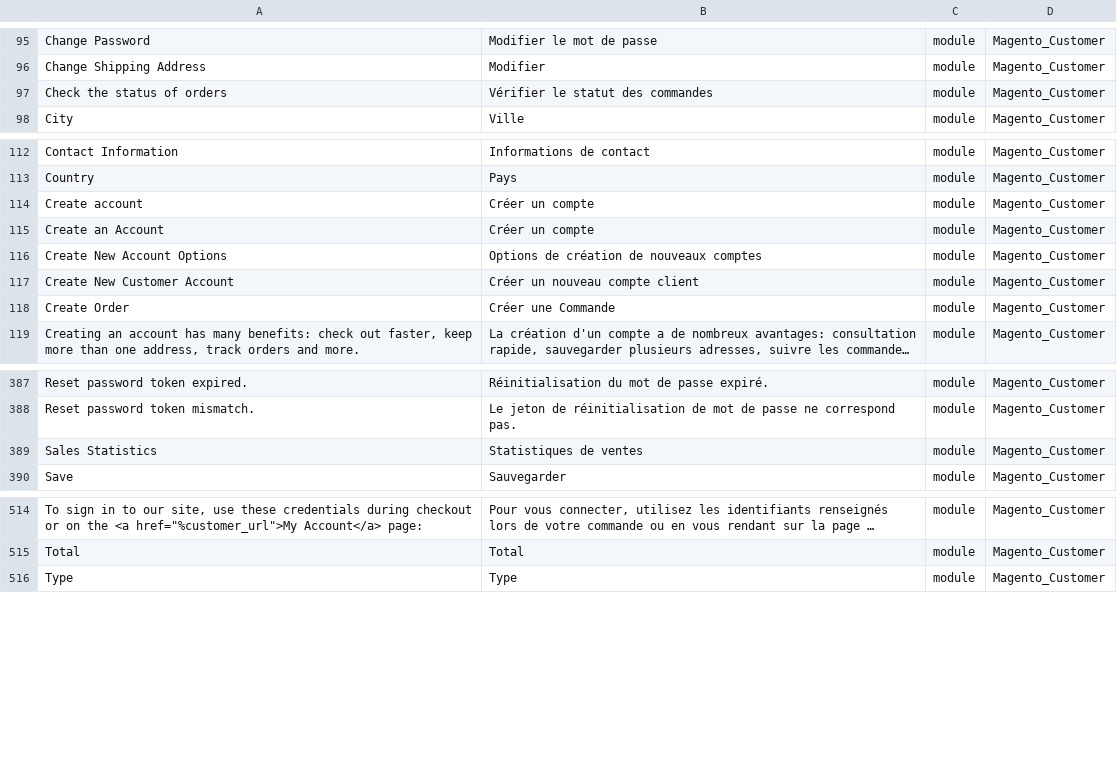
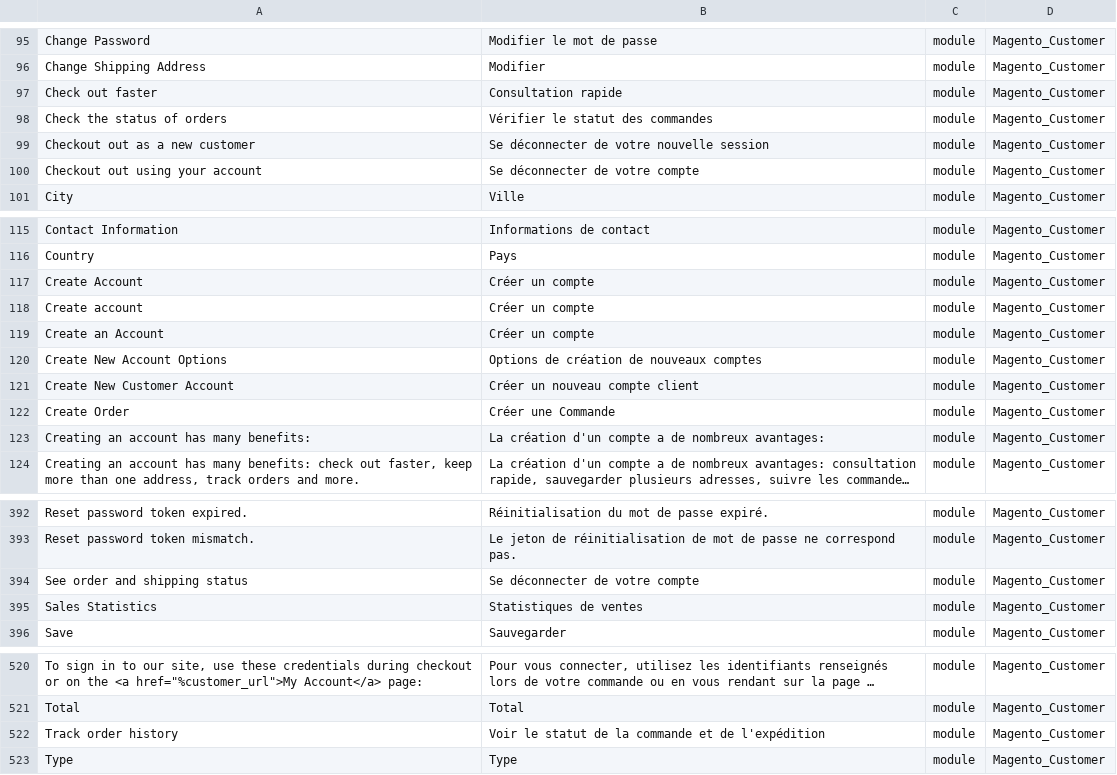
Before and after one commit to Imaginaerum/magento2-language-fr-fr, a CSV file: fr_fr.module.magento_customer.csv, drawn as a sheet; only a part is shown, gaps mark what is left out; long unchanged cells end in …; the diff names each change by its address in the sheet, - before the commit and + after, or states it on an @@ line.

Commit message:
add authentication-popup.html translations

```diff
--- a/fr_fr.module.magento_customer.csv
+++ b/fr_fr.module.magento_customer.csv
+row 97: Check out faster | Consultation rapide | module | Magento_Customer
+row 99: Checkout out as a new customer | Se déconnecter de votre nouvelle session | module | Magento_Customer
+row 100: Checkout out using your account | Se déconnecter de votre compte | module | Magento_Customer
+row 117: Create Account | Créer un compte | module | Magento_Customer
+row 123: Creating an account has many benefits: | La création d'un compte a de nombreux avantages: | module | Magento_Customer
+row 394: See order and shipping status | Se déconnecter de votre compte | module | Magento_Customer
+row 522: Track order history | Voir le statut de la commande et de l'expédition | module | Magento_Customer
```
